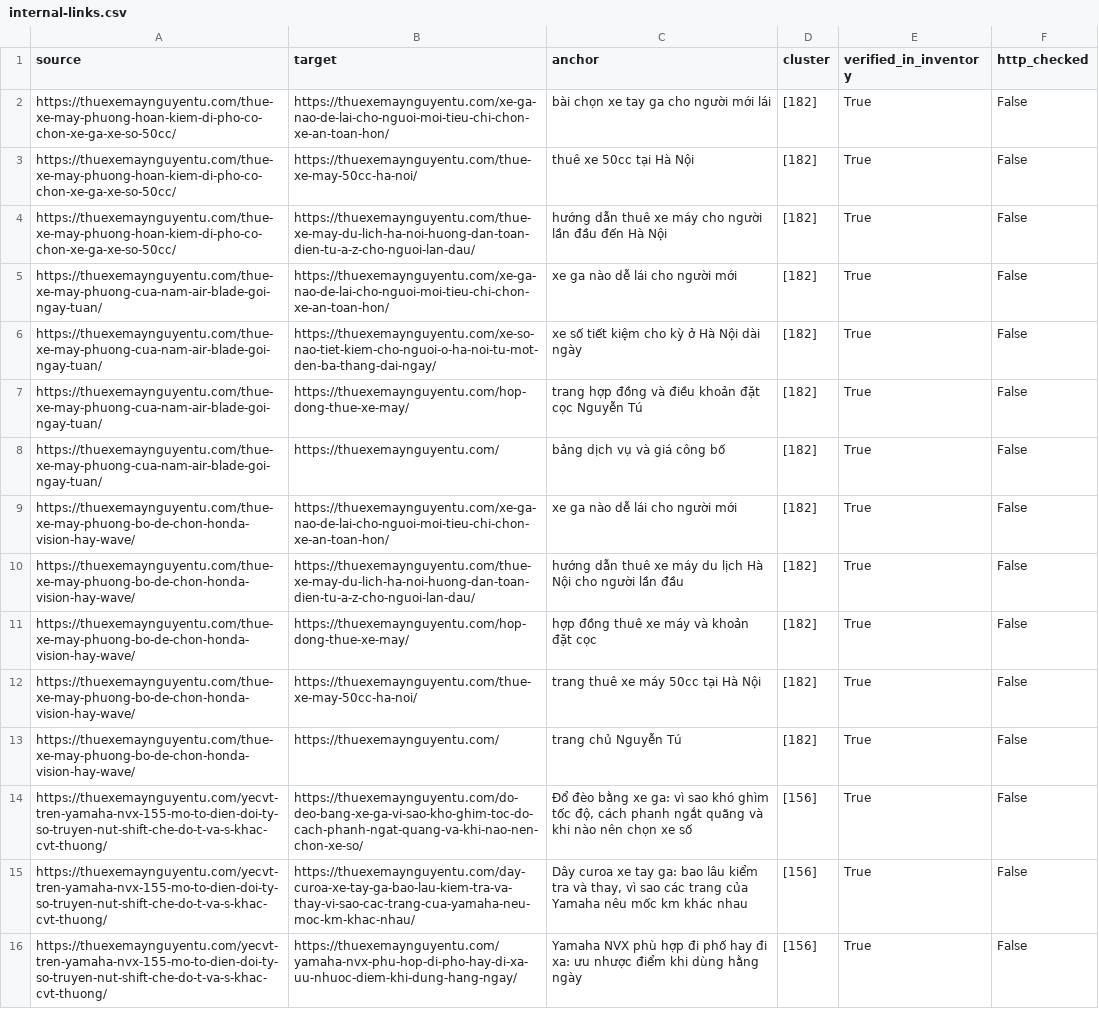
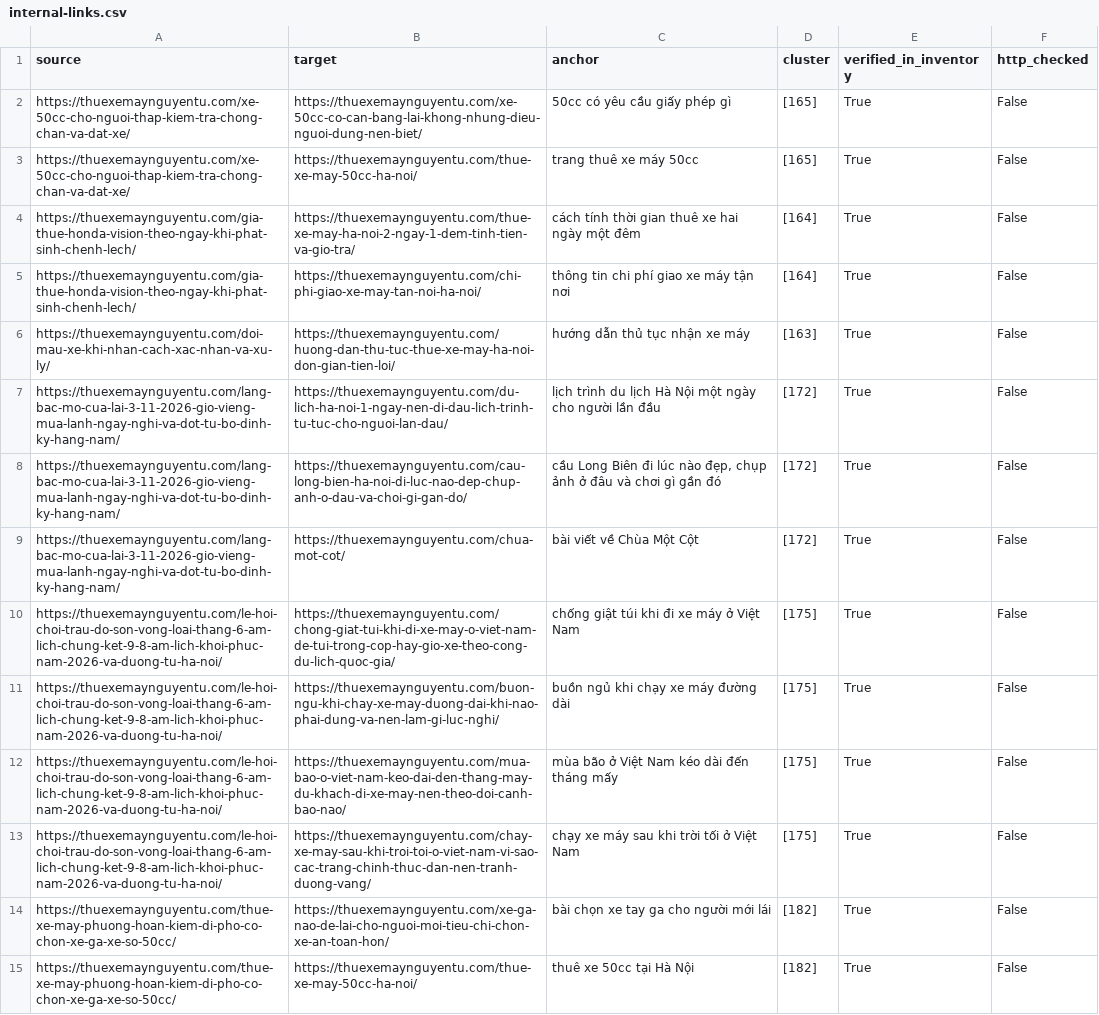
Before and after one commit to thuexemayhanoi/wp-writer, a CSV file: reports/internal-links.csv, drawn as a sheet; only a part is shown; the shorter side is filled out with more unchanged rows; the diff names each change by its address in the sheet, - before the commit and + after, or states it on an @@ line.

```diff
--- a/reports/internal-links.csv
+++ b/reports/internal-links.csv
+row 2: https://thuexemaynguyentu.com/xe-50cc-cho-nguoi-thap-kiem-tra-chong-chan-va-dat-xe/ | https://thuexemaynguyentu.com/xe-50cc-co-can-bang-lai-khong-nhung-dieu-nguoi-dung-nen-biet/ | 50cc có yêu cầu giấy phép gì | [165] | True | False
+row 3: https://thuexemaynguyentu.com/xe-50cc-cho-nguoi-thap-kiem-tra-chong-chan-va-dat-xe/ | https://thuexemaynguyentu.com/thue-xe-may-50cc-ha-noi/ | trang thuê xe máy 50cc | [165] | True | False
+row 4: https://thuexemaynguyentu.com/gia-thue-honda-vision-theo-ngay-khi-phat-sinh-chenh-lech/ | https://thuexemaynguyentu.com/thue-xe-may-ha-noi-2-ngay-1-dem-tinh-tien-va-gio-tra/ | cách tính thời gian thuê xe hai ngày một đêm | [164] | True | False
+row 5: https://thuexemaynguyentu.com/gia-thue-honda-vision-theo-ngay-khi-phat-sinh-chenh-lech/ | https://thuexemaynguyentu.com/chi-phi-giao-xe-may-tan-noi-ha-noi/ | thông tin chi phí giao xe máy tận nơi | [164] | True | False
+row 6: https://thuexemaynguyentu.com/doi-mau-xe-khi-nhan-cach-xac-nhan-va-xu-ly/ | https://thuexemaynguyentu.com/huong-dan-thu-tuc-thue-xe-may-ha-noi-don-gian-tien-loi/ | hướng dẫn thủ tục nhận xe máy | [163] | True | False
+row 7: https://thuexemaynguyentu.com/lang-bac-mo-cua-lai-3-11-2026-gio-vieng-mua-lanh-ngay-nghi-va-dot-tu-bo-dinh-ky-hang-nam/ | https://thuexemaynguyentu.com/du-lich-ha-noi-1-ngay-nen-di-dau-lich-trinh-tu-tuc-cho-nguoi-lan-dau/ | lịch trình du lịch Hà Nội một ngày cho người lần đầu | [172] | True | False
+row 8: https://thuexemaynguyentu.com/lang-bac-mo-cua-lai-3-11-2026-gio-vieng-mua-lanh-ngay-nghi-va-dot-tu-bo-dinh-ky-hang-nam/ | https://thuexemaynguyentu.com/cau-long-bien-ha-noi-di-luc-nao-dep-chup-anh-o-dau-va-choi-gi-gan-do/ | cầu Long Biên đi lúc nào đẹp, chụp ảnh ở đâu và chơi gì gần đó | [172] | True | False
+row 9: https://thuexemaynguyentu.com/lang-bac-mo-cua-lai-3-11-2026-gio-vieng-mua-lanh-ngay-nghi-va-dot-tu-bo-dinh-ky-hang-nam/ | https://thuexemaynguyentu.com/chua-mot-cot/ | bài viết về Chùa Một Cột | [172] | True | False
+row 10: https://thuexemaynguyentu.com/le-hoi-choi-trau-do-son-vong-loai-thang-6-am-lich-chung-ket-9-8-am-lich-khoi-phuc-nam-2026-va-duong-tu-ha-noi/ | https://thuexemaynguyentu.com/chong-giat-tui-khi-di-xe-may-o-viet-nam-de-tui-trong-cop-hay-gio-xe-theo-cong-du-lich-quoc-gia/ | chống giật túi khi đi xe máy ở Việt Nam | [175] | True | False
+row 11: https://thuexemaynguyentu.com/le-hoi-choi-trau-do-son-vong-loai-thang-6-am-lich-chung-ket-9-8-am-lich-khoi-phuc-nam-2026-va-duong-tu-ha-noi/ | https://thuexemaynguyentu.com/buon-ngu-khi-chay-xe-may-duong-dai-khi-nao-phai-dung-va-nen-lam-gi-luc-nghi/ | buồn ngủ khi chạy xe máy đường dài | [175] | True | False
+row 12: https://thuexemaynguyentu.com/le-hoi-choi-trau-do-son-vong-loai-thang-6-am-lich-chung-ket-9-8-am-lich-khoi-phuc-nam-2026-va-duong-tu-ha-noi/ | https://thuexemaynguyentu.com/mua-bao-o-viet-nam-keo-dai-den-thang-may-du-khach-di-xe-may-nen-theo-doi-canh-bao-nao/ | mùa bão ở Việt Nam kéo dài đến tháng mấy | [175] | True | False
+row 13: https://thuexemaynguyentu.com/le-hoi-choi-trau-do-son-vong-loai-thang-6-am-lich-chung-ket-9-8-am-lich-khoi-phuc-nam-2026-va-duong-tu-ha-noi/ | https://thuexemaynguyentu.com/chay-xe-may-sau-khi-troi-toi-o-viet-nam-vi-sao-cac-trang-chinh-thuc-dan-nen-tranh-duong-vang/ | chạy xe máy sau khi trời tối ở Việt Nam | [175] | True | False
```
Also changed, not shown: reports/existing-url-inventory.csv, 13 other files.
